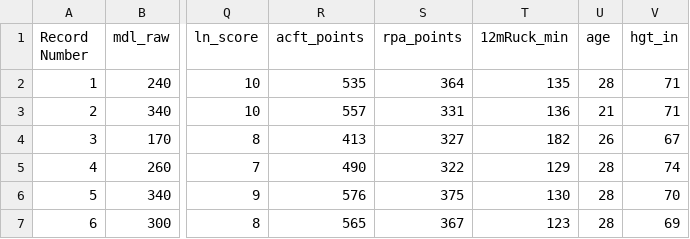
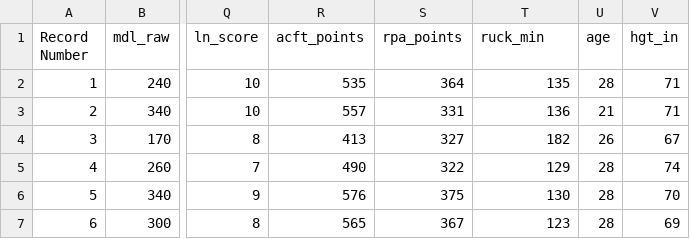
Before and after one commit to lonespear/MA206, a CSV file: ranger_school.csv, drawn as a sheet; only a part is shown, gaps mark what is left out; the diff names each change by its address in the sheet, - before the commit and + after, or states it on an @@ line.

Commit message:
Add files via upload

```diff
--- a/ranger_school.csv
+++ b/ranger_school.csv
-T1: 12mRuck_min
+T1: ruck_min
```
